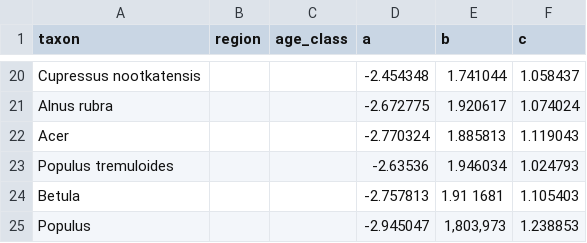
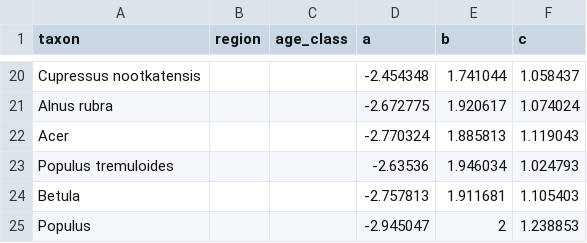
Before and after one commit to allometric/allometric, a CSV file: inst/parameters/vsa_brackett_1977.csv, drawn as a sheet; only a part is shown, gaps mark what is left out.

```diff
--- a/inst/parameters/vsa_brackett_1977.csv
+++ b/inst/parameters/vsa_brackett_1977.csv
@@ -23,3 +23,3 @@ Acer,,,-2.770324,1.885813,1.119043
 Populus tremuloides,,,-2.63536,1.946034,1.024793
-Betula,,,-2.757813,1.91 1681,1.105403
-Populus,,,-2.945047,"1,803,973",1.238853
+Betula,,,-2.757813,1.911681,1.105403
+Populus,,,-2.945047,2,1.238853
```
Also changed, not shown: 8 other files.
